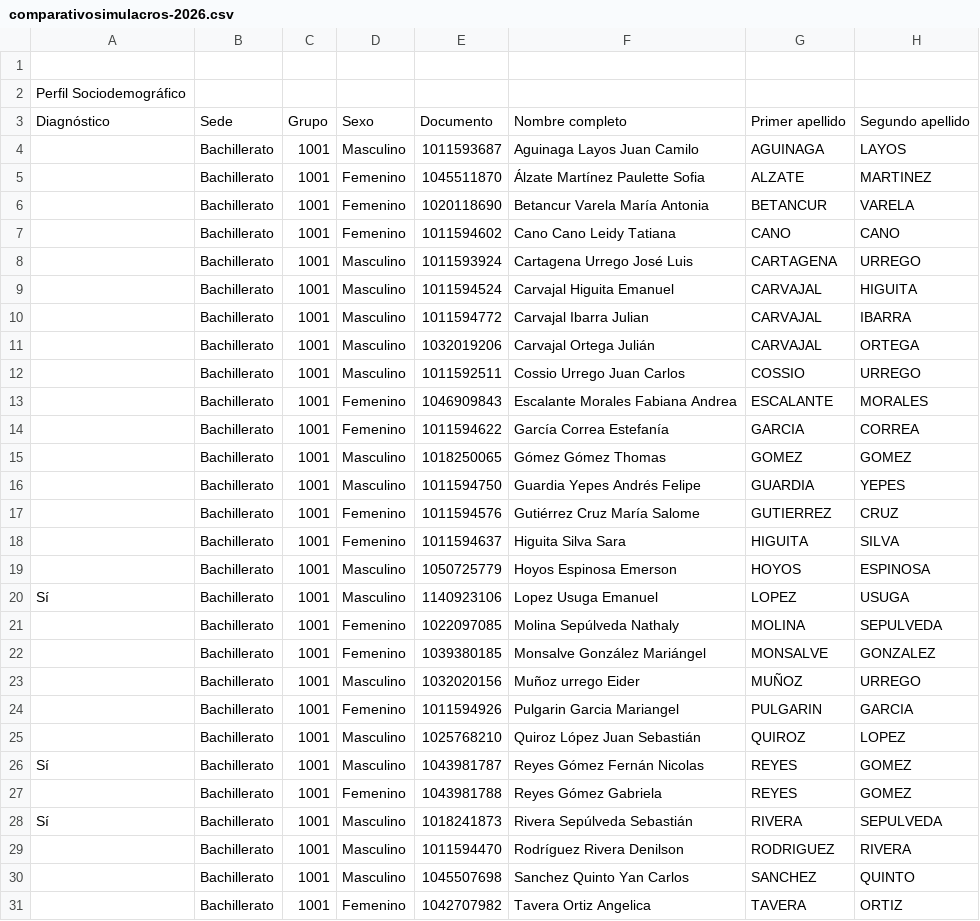
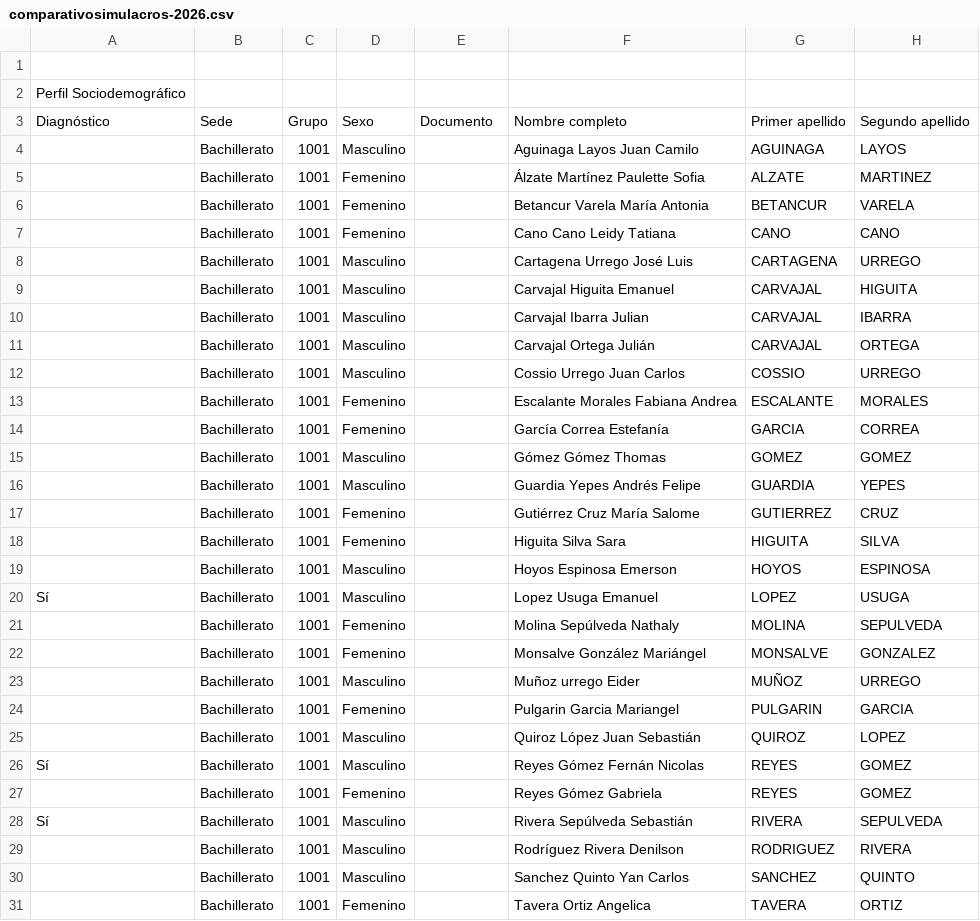
Before and after one commit to LLerzy/portal-slg, a CSV file: dashboard-simulacros/comparativosimulacros-2026.csv, drawn as a sheet; only a part is shown; the diff covers the shown part only; the diff names each change by its address in the sheet, - before the commit and + after, or states it on an @@ line.

```diff
--- a/dashboard-simulacros/comparativosimulacros-2026.csv
+++ b/dashboard-simulacros/comparativosimulacros-2026.csv
-E4: 1011593687
+E4: (empty)
-E5: 1045511870
+E5: (empty)
-E6: 1020118690
+E6: (empty)
-E7: 1011594602
+E7: (empty)
-E8: 1011593924
+E8: (empty)
-E9: 1011594524
+E9: (empty)
-E10: 1011594772
+E10: (empty)
-E11: 1032019206
+E11: (empty)
-E12: 1011592511
+E12: (empty)
-E13: 1046909843
+E13: (empty)
-E14: 1011594622
+E14: (empty)
-E15: 1018250065
+E15: (empty)
-E16: 1011594750
+E16: (empty)
-E17: 1011594576
+E17: (empty)
-E18: 1011594637
+E18: (empty)
-E19: 1050725779
+E19: (empty)
-E20: 1140923106
+E20: (empty)
-E21: 1022097085
+E21: (empty)
-E22: 1039380185
+E22: (empty)
-E23: 1032020156
+E23: (empty)
-E24: 1011594926
+E24: (empty)
-E25: 1025768210
+E25: (empty)
-E26: 1043981787
+E26: (empty)
-E27: 1043981788
+E27: (empty)
-E28: 1018241873
+E28: (empty)
-E29: 1011594470
+E29: (empty)
-E30: 1045507698
+E30: (empty)
-E31: 1042707982
+E31: (empty)
```
Also changed, not shown: 152 edited cells elsewhere in this file, 1 other file.
